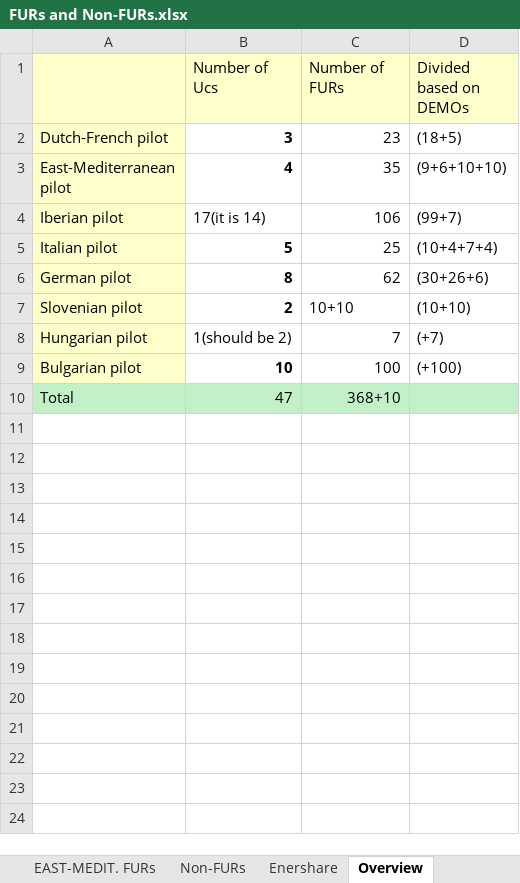
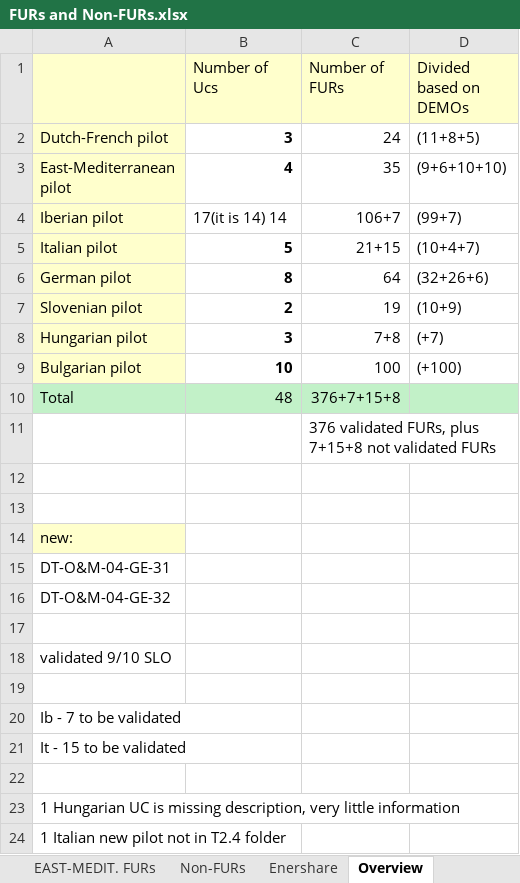
Before and after one commit to TwinEU-Digital-Twin-for-Europe/T3.2_Functional_specifications_of_pan-European_DT_design, an Excel workbook: FURs and Non-FURs.xlsx, sheet Overview, drawn as a sheet; values as stored, in another font and other column widths than the file's, no borders; the diff names each change by its address in the sheet, - before the commit and + after, or states it on an @@ line.

```diff
--- a/FURs and Non-FURs.xlsx (sheet Overview)
+++ b/FURs and Non-FURs.xlsx (sheet Overview)
-C2 (Number of FURs): 23
+C2 (Number of FURs): 24
-D2 (Divided based on DEMOs): (18+5)
+D2 (Divided based on DEMOs): (11+8+5)
-B4 (Number of Ucs): 17(it is 14)
+B4 (Number of Ucs): 17(it is 14) 14
-C4 (Number of FURs): 106
+C4 (Number of FURs): 106+7
-C5 (Number of FURs): 25
+C5 (Number of FURs): 21+15
-D5 (Divided based on DEMOs): (10+4+7+4)
+D5 (Divided based on DEMOs): (10+4+7)
-C6 (Number of FURs): 62
+C6 (Number of FURs): 64
-D6 (Divided based on DEMOs): (30+26+6)
+D6 (Divided based on DEMOs): (32+26+6)
-C7 (Number of FURs): 10+10
+C7 (Number of FURs): 19
-D7 (Divided based on DEMOs): (10+10)
+D7 (Divided based on DEMOs): (10+9)
-B8 (Number of Ucs): 1(should be 2)
+B8 (Number of Ucs): 3
-B8 bold: off
+B8 bold: on
-C8 (Number of FURs): 7
+C8 (Number of FURs): 7+8
-B10 (Number of Ucs): 47
+B10 (Number of Ucs): 48
-C10 (Number of FURs): 368+10
+C10 (Number of FURs): 376+7+15+8
+row 11:  |  | 376 validated FURs, plus 7+15+8 not validated FURs
+row 12: (empty)
+row 13: (empty)
+row 14: new:
+row 15: DT-O&M-04-GE-31
+row 16: DT-O&M-04-GE-32
+row 17: (empty)
+row 18: validated 9/10 SLO
+row 19: (empty)
+row 20: Ib - 7 to be validated
+row 21: It - 15 to be validated
+row 22: (empty)
+row 23: 1 Hungarian UC is missing description, very little information
+row 24: 1 Italian new pilot not in T2.4 folder
```
Also changed, not shown: sheet IT FURs, sheet HUN FURs, sheet Ge FURs, sheet Ib FURs, sheet SLO FURs, other sheet tabs, DEMO_Radar.xlsx, 2 other files.
